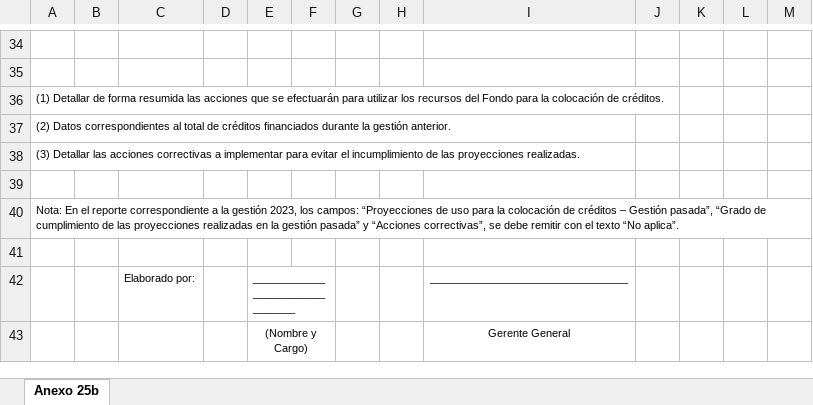
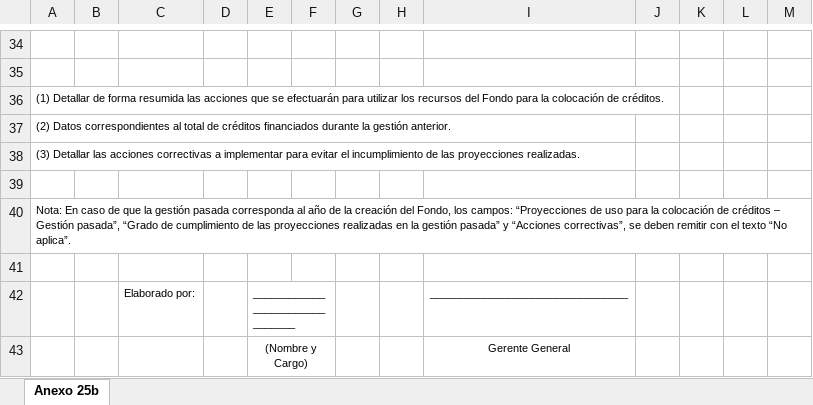
Before and after one commit to garysan/normativaASFI, an Excel workbook: normativa/Anexos/L05T02C03/L05T02C03A25b.xlsx, sheet Anexo 25b, drawn as a sheet; only a part is shown, gaps mark what is left out; values as stored, in another font and other column widths than the file's, no borders; the diff names each change by its address in the sheet, - before the commit and + after, or states it on an @@ line.

```diff
--- a/normativa/Anexos/L05T02C03/L05T02C03A25b.xlsx (sheet Anexo 25b)
+++ b/normativa/Anexos/L05T02C03/L05T02C03A25b.xlsx (sheet Anexo 25b)
-A40: Nota: En el reporte correspondiente a la gestión 2023, los campos: “Proyecciones de uso para la colocación de créditos – Gestión pasada”, “Grado de cumplimiento de las proyecciones realizadas en la gestión pasada” y “Acciones correctivas”, se debe remitir con…
+A40: Nota: En caso de que la gestión pasada corresponda al año de la creación del Fondo, los campos: “Proyecciones de uso para la colocación de créditos – Gestión pasada”, “Grado de cumplimiento de las proyecciones realizadas en la gestión pasada” y “Acciones correctivas”, se deben remitir con…
```
Also changed, not shown: 15 other files.
